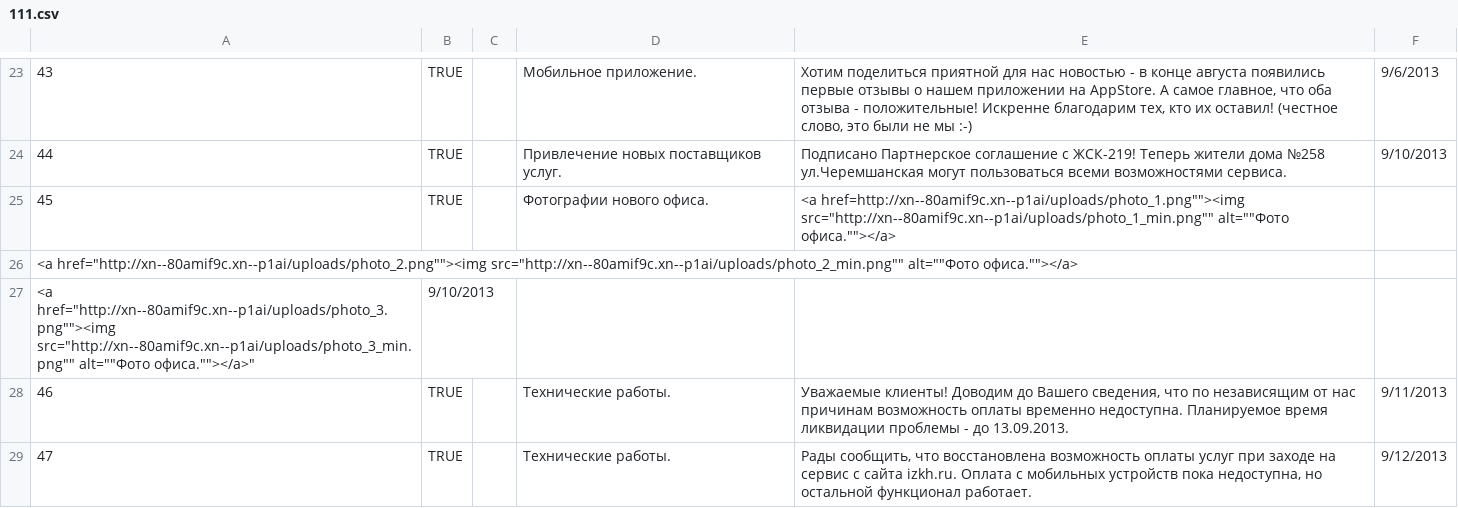
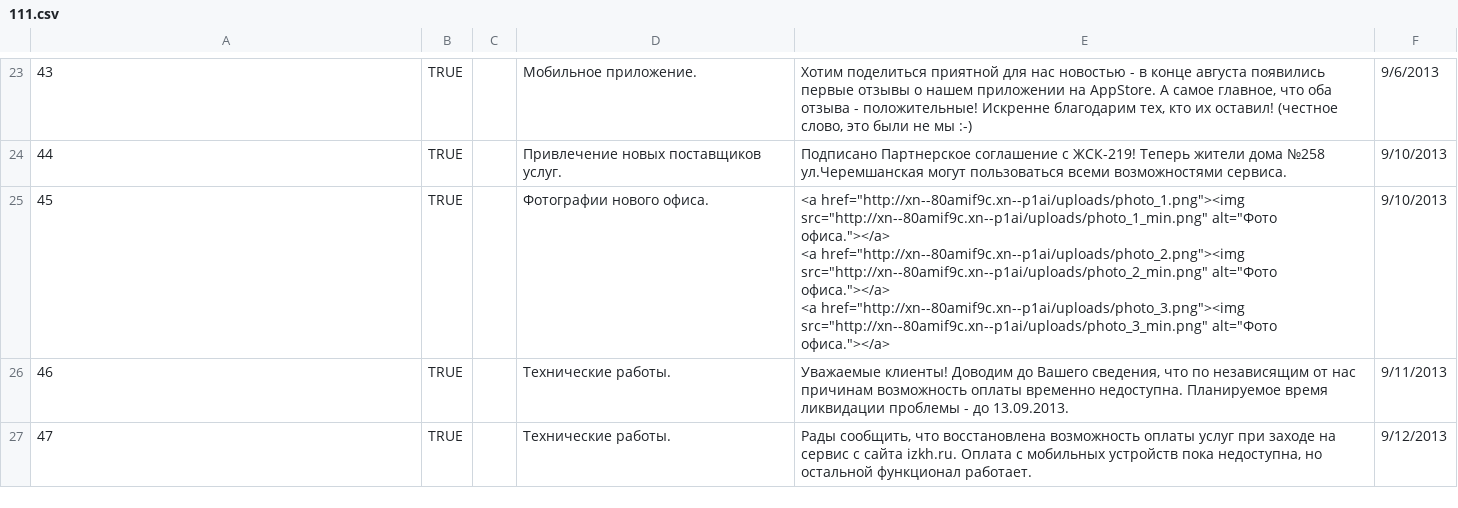
Before and after one commit to JITSystems/ijkh, a CSV file: public/files/111.csv, drawn as a sheet; only a part is shown, gaps mark what is left out.

```diff
--- a/public/files/111.csv
+++ b/public/files/111.csv
@@ -25,5 +25,5 @@
 44,TRUE,,Привлечение новых поставщиков услуг.,Подписано Партнерское соглашение с ЖСК-219! Теперь жители дома №258 ул.Черемшанская могут пользоваться всеми возможностями сервиса.,9/10/2013
-45,TRUE,,Фотографии нового офиса.,"<a href="http://xn--80amif9c.xn--p1ai/uploads/photo_1.png""><img src="http://xn--80amif9c.xn--p1ai/uploads/photo_1_min.png"" alt=""Фото офиса.""></a>
-<a href="http://xn--80amif9c.xn--p1ai/uploads/photo_2.png""><img src="http://xn--80amif9c.xn--p1ai/uploads/photo_2_min.png"" alt=""Фото офиса.""></a>
-<a href="http://xn--80amif9c.xn--p1ai/uploads/photo_3.png""><img src="http://xn--80amif9c.xn--p1ai/uploads/photo_3_min.png"" alt=""Фото офиса.""></a>",9/10/2013
+45,TRUE,,Фотографии нового офиса.,"<a href=""http://xn--80amif9c.xn--p1ai/uploads/photo_1.png""><img src=""http://xn--80amif9c.xn--p1ai/uploads/photo_1_min.png"" alt=""Фото офиса.""></a>
+<a href=""http://xn--80amif9c.xn--p1ai/uploads/photo_2.png""><img src=""http://xn--80amif9c.xn--p1ai/uploads/photo_2_min.png"" alt=""Фото офиса.""></a>
+<a href=""http://xn--80amif9c.xn--p1ai/uploads/photo_3.png""><img src=""http://xn--80amif9c.xn--p1ai/uploads/photo_3_min.png"" alt=""Фото офиса.""></a>",9/10/2013
 46,TRUE,,Технические работы.,"Уважаемые клиенты! Доводим до Вашего сведения, что по независящим от нас причинам возможность оплаты временно недоступна. Планируемое время ликвидации проблемы - до 13.09.2013.",9/11/2013
```
Also changed, not shown: 5 other files.
